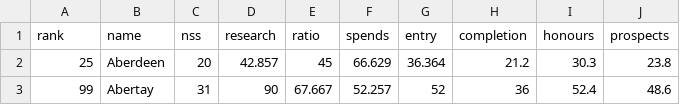
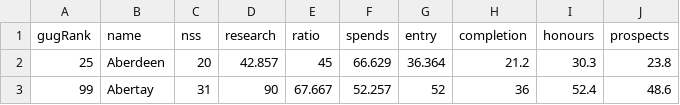
Before and after one commit to aq2/hypervue, a CSV file: src/data/gug2009.csv, drawn as a sheet; only a part is shown.

```diff
--- a/src/data/gug2009.csv
+++ b/src/data/gug2009.csv
@@ -1,2 +1,2 @@
-rank,name,nss,research,ratio,spends,entry,completion,honours,prospects
+gugRank,name,nss,research,ratio,spends,entry,completion,honours,prospects
 25,Aberdeen     ,20,42.857,45,66.629,36.364,21.2,30.3,23.8
```
Also changed, not shown: 6 other files.
